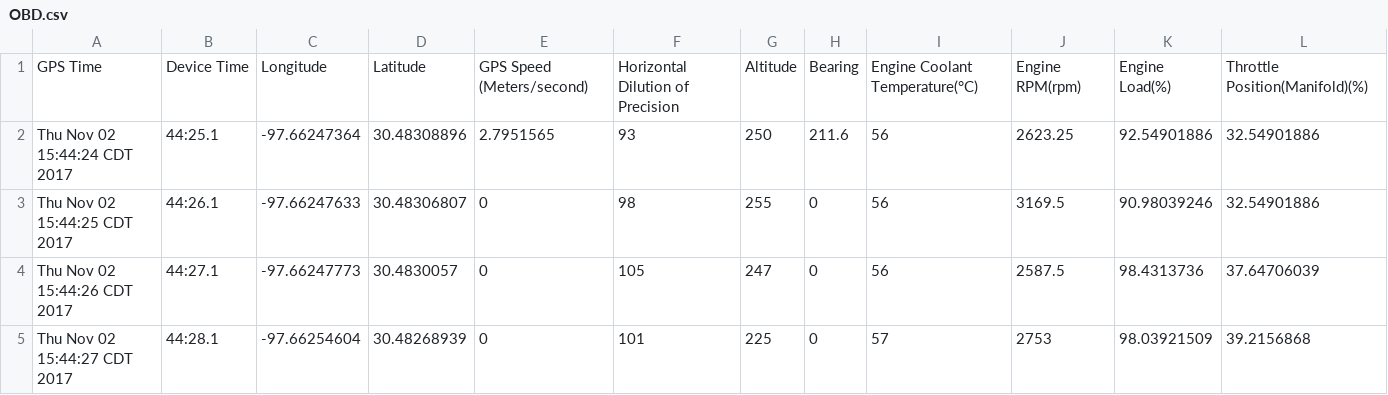
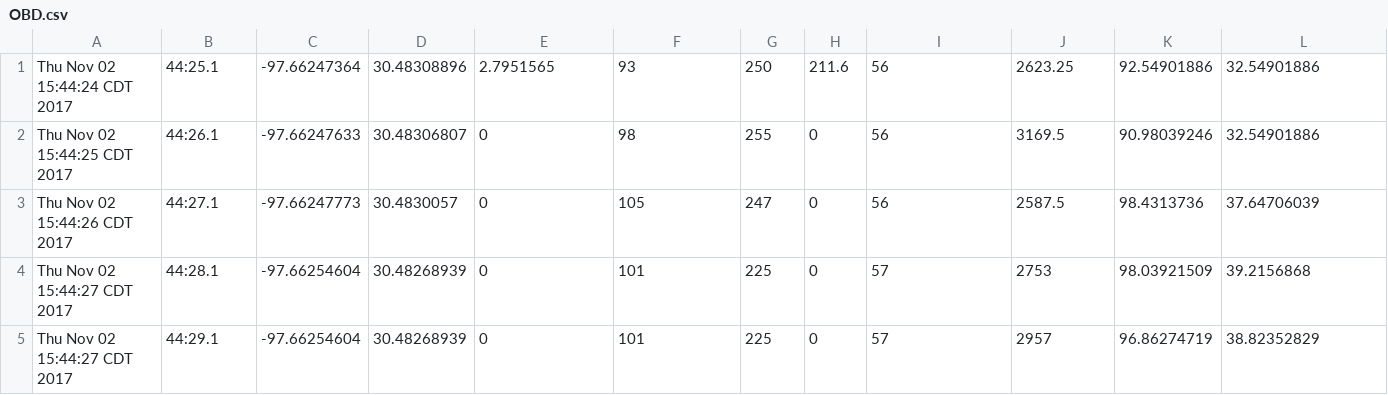
Before and after one commit to omarsomey/vehicular-data-exchange-demo, a CSV file: src/main/resources/OBD.csv, drawn as a sheet; only a part is shown; the shorter side is filled out with more unchanged rows; the diff names each change by its address in the sheet, - before the commit and + after, or states it on an @@ line.

```diff
--- a/src/main/resources/OBD.csv
+++ b/src/main/resources/OBD.csv
-row 1: GPS Time | Device Time | Longitude | Latitude | GPS Speed (Meters/second) | Horizontal Dilution of Precision | Altitude | Bearing | Engine Coolant Temperature(°C) | Engine RPM(rpm) | Engine Load(%) | Throttle Position(Manifold)(%)
```
Also changed, not shown: 6 other files.
